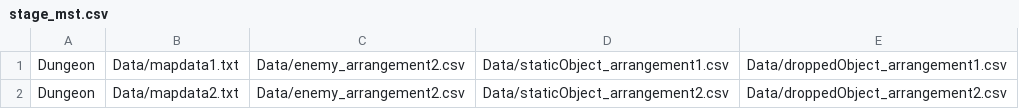
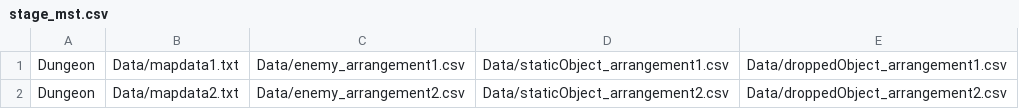
Before and after one commit to elaina42ash/2dScrollingGame, a CSV file: Assets/Data/stage_mst.csv, drawn as a sheet.

```diff
--- a/Assets/Data/stage_mst.csv
+++ b/Assets/Data/stage_mst.csv
@@ -1,2 +1,2 @@
-Dungeon,Data/mapdata1.txt,Data/enemy_arrangement2.csv,Data/staticObject_arrangement1.csv,Data/droppedObject_arrangement1.csv
+Dungeon,Data/mapdata1.txt,Data/enemy_arrangement1.csv,Data/staticObject_arrangement1.csv,Data/droppedObject_arrangement1.csv
 Dungeon,Data/mapdata2.txt,Data/enemy_arrangement2.csv,Data/staticObject_arrangement2.csv,Data/droppedObject_arrangement2.csv
```
Also changed, not shown: 37 other files.
